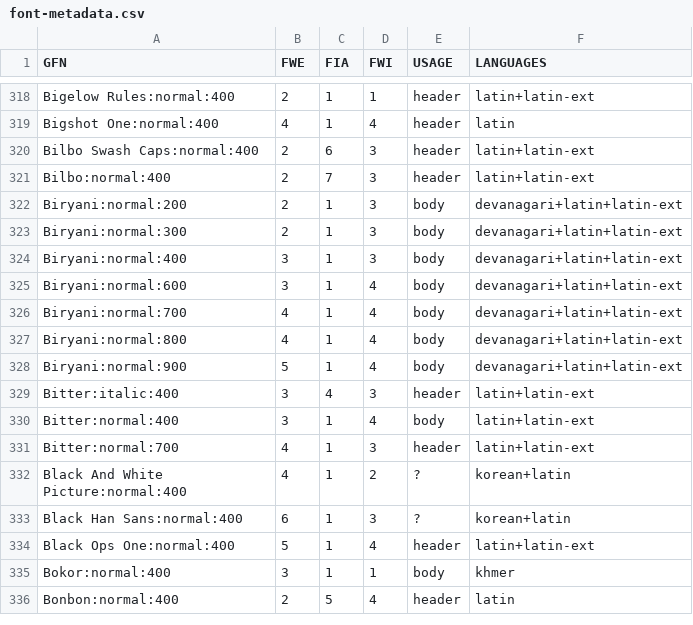
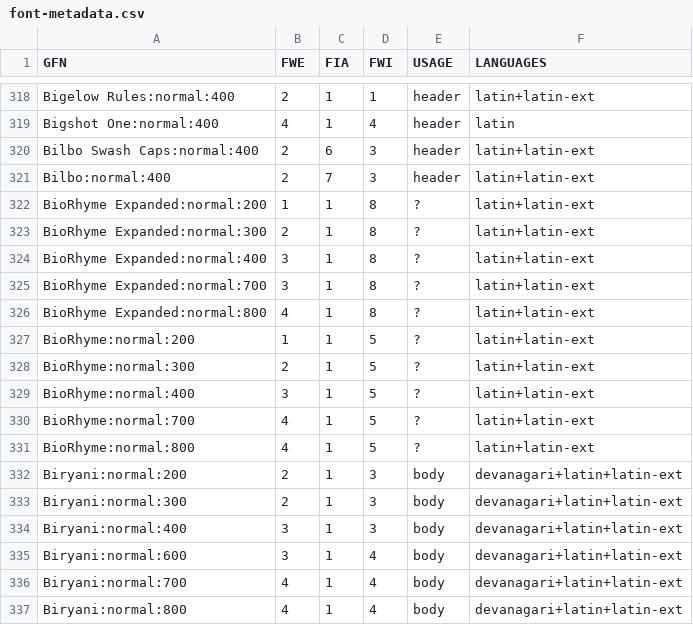
Before and after one commit to googlefonts/FontClassificationTool, a CSV file: font-metadata.csv, drawn as a sheet; only a part is shown, gaps mark what is left out; the shorter side is filled out with more unchanged rows; the diff names each change by its address in the sheet, - before the commit and + after, or states it on an @@ line.

Commit message:
add BioRhyme metadata

```diff
--- a/font-metadata.csv
+++ b/font-metadata.csv
+row 322: BioRhyme Expanded:normal:200 | 1 | 1 | 8 | ? | latin+latin-ext
+row 323: BioRhyme Expanded:normal:300 | 2 | 1 | 8 | ? | latin+latin-ext
+row 324: BioRhyme Expanded:normal:400 | 3 | 1 | 8 | ? | latin+latin-ext
+row 325: BioRhyme Expanded:normal:700 | 3 | 1 | 8 | ? | latin+latin-ext
+row 326: BioRhyme Expanded:normal:800 | 4 | 1 | 8 | ? | latin+latin-ext
+row 327: BioRhyme:normal:200 | 1 | 1 | 5 | ? | latin+latin-ext
+row 328: BioRhyme:normal:300 | 2 | 1 | 5 | ? | latin+latin-ext
+row 329: BioRhyme:normal:400 | 3 | 1 | 5 | ? | latin+latin-ext
+row 330: BioRhyme:normal:700 | 4 | 1 | 5 | ? | latin+latin-ext
+row 331: BioRhyme:normal:800 | 4 | 1 | 5 | ? | latin+latin-ext
```
Also changed, not shown: 1 other file.
